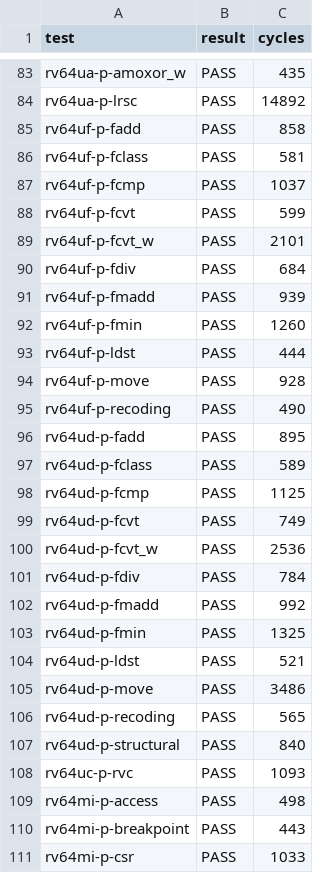
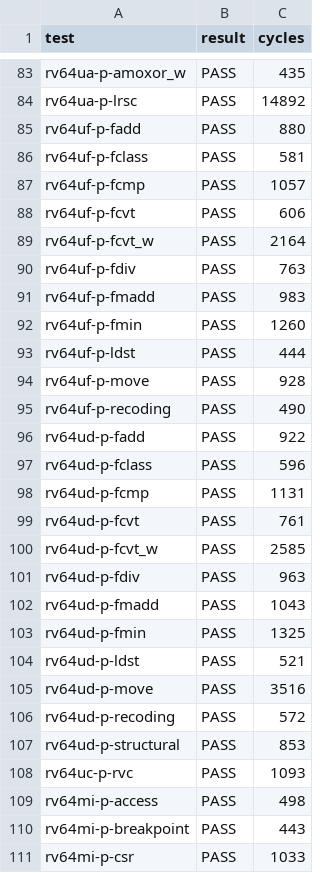
Before and after one commit to CantelopePeel/museRISC, a CSV file: docs/evidence/riscv-tests-core-l1cache-2026-10-15.csv, drawn as a sheet; only a part is shown, gaps mark what is left out.

```diff
--- a/docs/evidence/riscv-tests-core-l1cache-2026-10-15.csv
+++ b/docs/evidence/riscv-tests-core-l1cache-2026-10-15.csv
@@ -84,9 +84,9 @@ rv64ua-p-amoxor_w,PASS,435
 rv64ua-p-lrsc,PASS,14892
-rv64uf-p-fadd,PASS,858
+rv64uf-p-fadd,PASS,880
 rv64uf-p-fclass,PASS,581
-rv64uf-p-fcmp,PASS,1037
-rv64uf-p-fcvt,PASS,599
-rv64uf-p-fcvt_w,PASS,2101
-rv64uf-p-fdiv,PASS,684
-rv64uf-p-fmadd,PASS,939
+rv64uf-p-fcmp,PASS,1057
+rv64uf-p-fcvt,PASS,606
+rv64uf-p-fcvt_w,PASS,2164
+rv64uf-p-fdiv,PASS,763
+rv64uf-p-fmadd,PASS,983
 rv64uf-p-fmin,PASS,1260
@@ -95,14 +95,14 @@ rv64uf-p-move,PASS,928
 rv64uf-p-recoding,PASS,490
-rv64ud-p-fadd,PASS,895
-rv64ud-p-fclass,PASS,589
-rv64ud-p-fcmp,PASS,1125
-rv64ud-p-fcvt,PASS,749
-rv64ud-p-fcvt_w,PASS,2536
-rv64ud-p-fdiv,PASS,784
-rv64ud-p-fmadd,PASS,992
+rv64ud-p-fadd,PASS,922
+rv64ud-p-fclass,PASS,596
+rv64ud-p-fcmp,PASS,1131
+rv64ud-p-fcvt,PASS,761
+rv64ud-p-fcvt_w,PASS,2585
+rv64ud-p-fdiv,PASS,963
+rv64ud-p-fmadd,PASS,1043
 rv64ud-p-fmin,PASS,1325
 rv64ud-p-ldst,PASS,521
-rv64ud-p-move,PASS,3486
-rv64ud-p-recoding,PASS,565
-rv64ud-p-structural,PASS,840
+rv64ud-p-move,PASS,3516
+rv64ud-p-recoding,PASS,572
+rv64ud-p-structural,PASS,853
 rv64uc-p-rvc,PASS,1093
```
Also changed, not shown: docs/evidence/act-core-l1cache-2026-10-15.csv, docs/evidence/act-core-l1cache-nocache-2026-10-15.csv, 3 other files.
